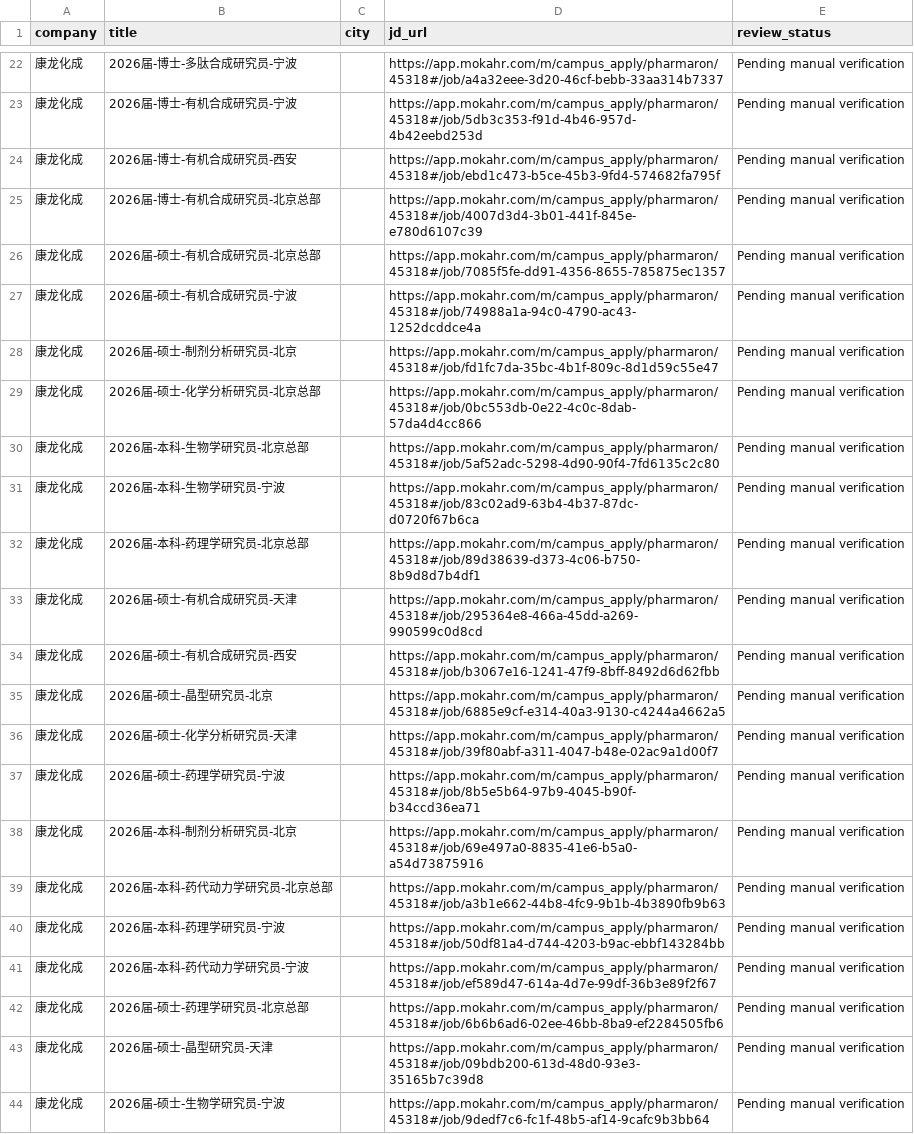
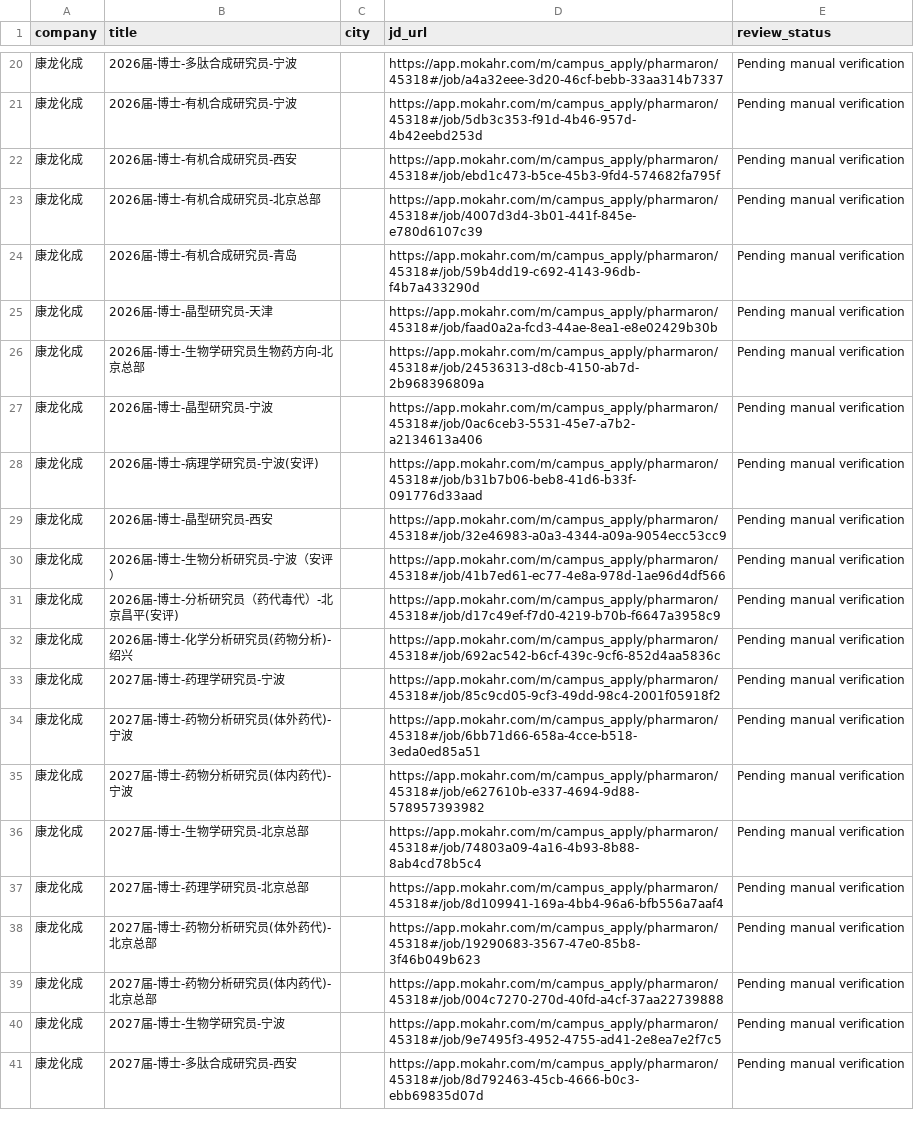
Before and after one commit to wxx1790439319-create/biomed-career-agent-public, a CSV file: jobs.csv, drawn as a sheet; only a part is shown, gaps mark what is left out; the shorter side is filled out with more unchanged rows; the diff covers the shown part only; the diff names each change by its address in the sheet, - before the commit and + after, or states it on an @@ line.

```diff
--- a/jobs.csv
+++ b/jobs.csv
-row 26: 康龙化成 | 2026届-硕士-有机合成研究员-北京总部 |  | https://app.mokahr.com/m/campus_apply/pharmaron/45318#/job/7085f5fe-dd91-4356-8655-785875ec1357 | Pending manual verification
-row 27: 康龙化成 | 2026届-硕士-有机合成研究员-宁波 |  | https://app.mokahr.com/m/campus_apply/pharmaron/45318#/job/74988a1a-94c0-4790-ac43-1252dcddce4a | Pending manual verification
-row 28: 康龙化成 | 2026届-硕士-制剂分析研究员-北京 |  | https://app.mokahr.com/m/campus_apply/pharmaron/45318#/job/fd1fc7da-35bc-4b1f-809c-8d1d59c55e47 | Pending manual verification
-row 29: 康龙化成 | 2026届-硕士-化学分析研究员-北京总部 |  | https://app.mokahr.com/m/campus_apply/pharmaron/45318#/job/0bc553db-0e22-4c0c-8dab-57da4d4cc866 | Pending manual verification
-row 30: 康龙化成 | 2026届-本科-生物学研究员-北京总部 |  | https://app.mokahr.com/m/campus_apply/pharmaron/45318#/job/5af52adc-5298-4d90-90f4-7fd6135c2c80 | Pending manual verification
-row 31: 康龙化成 | 2026届-本科-生物学研究员-宁波 |  | https://app.mokahr.com/m/campus_apply/pharmaron/45318#/job/83c02ad9-63b4-4b37-87dc-d0720f67b6ca | Pending manual verification
-row 32: 康龙化成 | 2026届-本科-药理学研究员-北京总部 |  | https://app.mokahr.com/m/campus_apply/pharmaron/45318#/job/89d38639-d373-4c06-b750-8b9d8d7b4df1 | Pending manual verification
-row 33: 康龙化成 | 2026届-硕士-有机合成研究员-天津 |  | https://app.mokahr.com/m/campus_apply/pharmaron/45318#/job/295364e8-466a-45dd-a269-990599c0d8cd | Pending manual verification
-row 34: 康龙化成 | 2026届-硕士-有机合成研究员-西安 |  | https://app.mokahr.com/m/campus_apply/pharmaron/45318#/job/b3067e16-1241-47f9-8bff-8492d6d62fbb | Pending manual verification
-row 35: 康龙化成 | 2026届-硕士-晶型研究员-北京 |  | https://app.mokahr.com/m/campus_apply/pharmaron/45318#/job/6885e9cf-e314-40a3-9130-c4244a4662a5 | Pending manual verification
-row 36: 康龙化成 | 2026届-硕士-化学分析研究员-天津 |  | https://app.mokahr.com/m/campus_apply/pharmaron/45318#/job/39f80abf-a311-4047-b48e-02ac9a1d00f7 | Pending manual verification
-row 37: 康龙化成 | 2026届-硕士-药理学研究员-宁波 |  | https://app.mokahr.com/m/campus_apply/pharmaron/45318#/job/8b5e5b64-97b9-4045-b90f-b34ccd36ea71 | Pending manual verification
-row 38: 康龙化成 | 2026届-本科-制剂分析研究员-北京 |  | https://app.mokahr.com/m/campus_apply/pharmaron/45318#/job/69e497a0-8835-41e6-b5a0-a54d73875916 | Pending manual verification
-row 39: 康龙化成 | 2026届-本科-药代动力学研究员-北京总部 |  | https://app.mokahr.com/m/campus_apply/pharmaron/45318#/job/a3b1e662-44b8-4fc9-9b1b-4b3890fb9b63 | Pending manual verification
-row 40: 康龙化成 | 2026届-本科-药理学研究员-宁波 |  | https://app.mokahr.com/m/campus_apply/pharmaron/45318#/job/50df81a4-d744-4203-b9ac-ebbf143284bb | Pending manual verification
-row 41: 康龙化成 | 2026届-本科-药代动力学研究员-宁波 |  | https://app.mokahr.com/m/campus_apply/pharmaron/45318#/job/ef589d47-614a-4d7e-99df-36b3e89f2f67 | Pending manual verification
-row 42: 康龙化成 | 2026届-硕士-药理学研究员-北京总部 |  | https://app.mokahr.com/m/campus_apply/pharmaron/45318#/job/6b6b6ad6-02ee-46bb-8ba9-ef2284505fb6 | Pending manual verification
-row 43: 康龙化成 | 2026届-硕士-晶型研究员-天津 |  | https://app.mokahr.com/m/campus_apply/pharmaron/45318#/job/09bdb200-613d-48d0-93e3-35165b7c39d8 | Pending manual verification
-row 44: 康龙化成 | 2026届-硕士-生物学研究员-宁波 |  | https://app.mokahr.com/m/campus_apply/pharmaron/45318#/job/9dedf7c6-fc1f-48b5-af14-9cafc9b3bb64 | Pending manual verification
```
Also changed, not shown: 12 removed rows elsewhere in this file, 1 other file.
